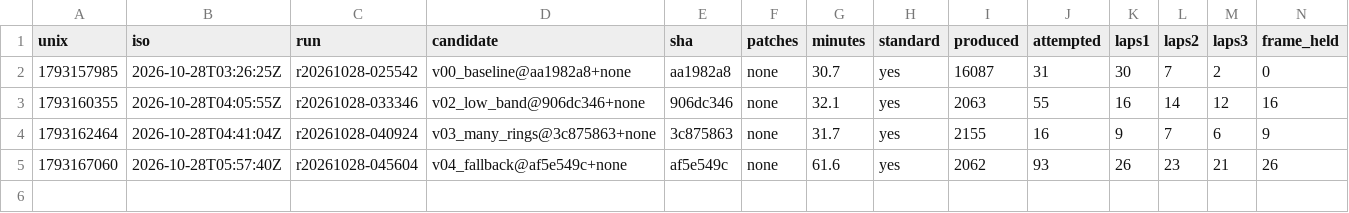
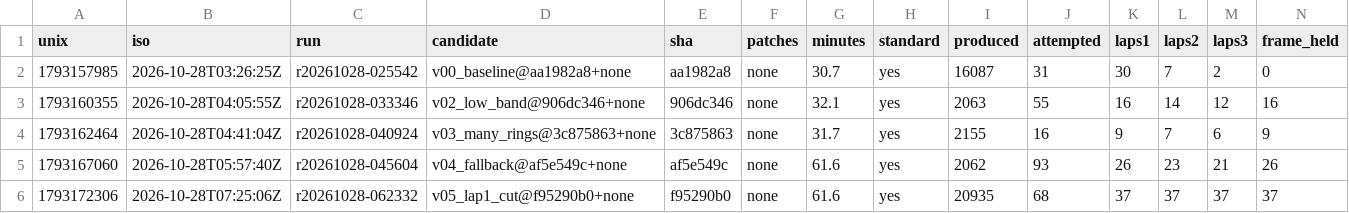
Before and after one commit to E555solver/E555, a CSV file: agent/whirlpool/20261028-0249/harness.csv, drawn as a sheet; only a part is shown; rows hold the shown columns only; the diff names each change by its address in the sheet, - before the commit and + after, or states it on an @@ line.

```diff
--- a/agent/whirlpool/20261028-0249/harness.csv
+++ b/agent/whirlpool/20261028-0249/harness.csv
+row 6: 1793172306 | 2026-10-28T07:25:06Z | r20261028-062332 | v05_lap1_cut@f95290b0+none | f95290b0 | none | 61.6 | yes | 20935 | 68 | 37 | 37 | 37 | 37
```
Also changed, not shown: agent/whirlpool/20261028-0249/attempts.csv, agent/whirlpool/20261028-0249/runs.csv, 5 other files.
